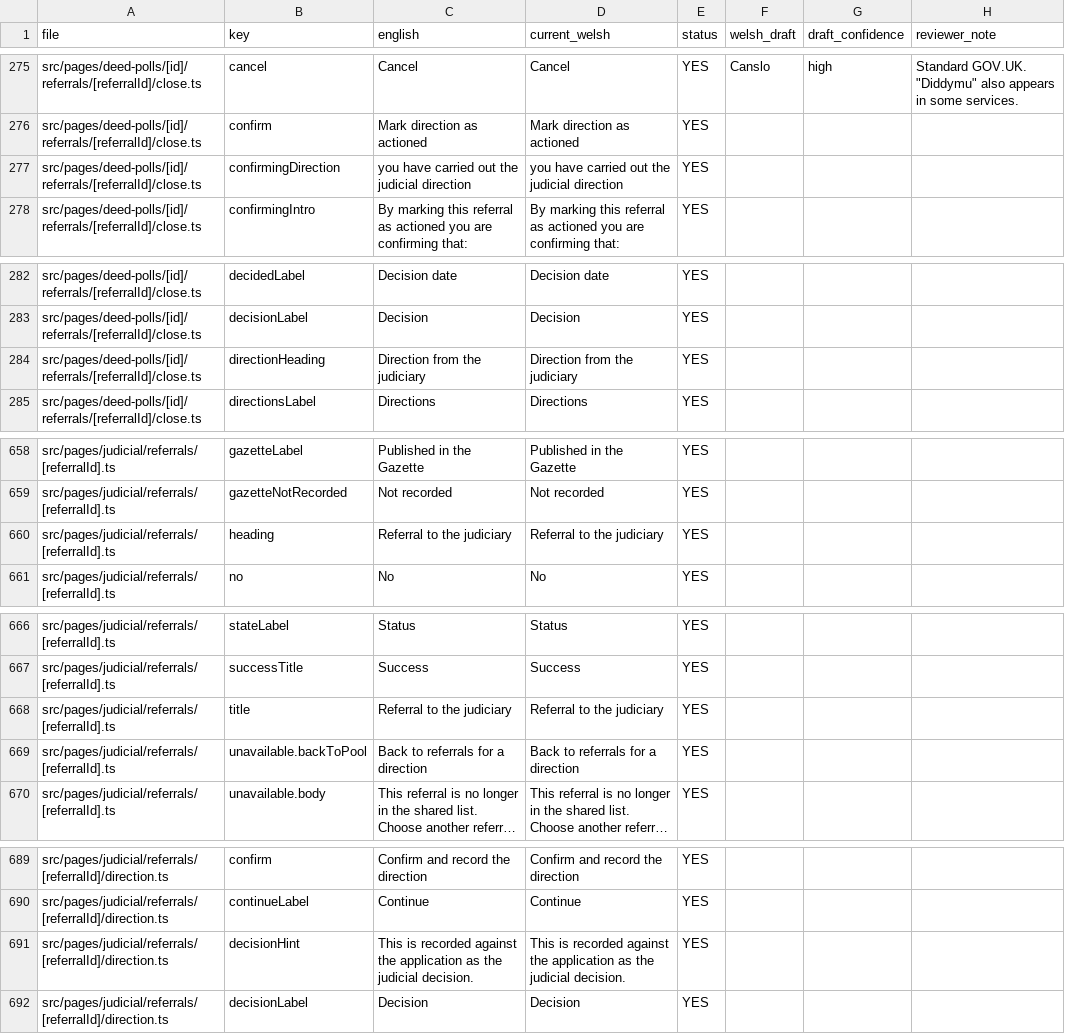
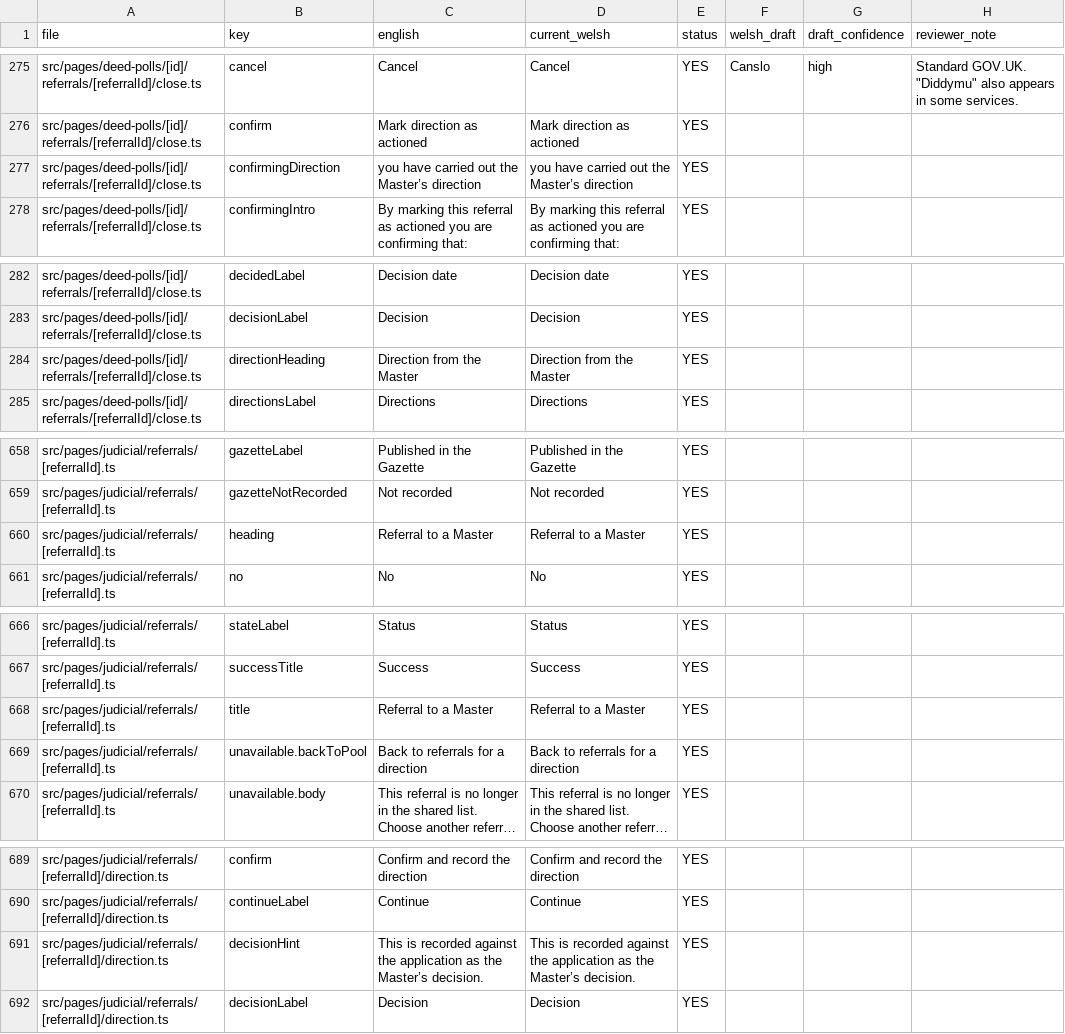
Before and after one commit to hmcts/deed-poll-admin, a CSV file: .business_context/welsh-translation-request.csv, drawn as a sheet; only a part is shown, gaps mark what is left out; long unchanged cells end in …; the diff covers the shown part only.

```diff
--- a/.business_context/welsh-translation-request.csv
+++ b/.business_context/welsh-translation-request.csv
@@ -276,3 +276,3 @@ src/pages/deed-polls/[id]/referrals/[referralId]/close.ts,cancel,"Cancel","Cance
 src/pages/deed-polls/[id]/referrals/[referralId]/close.ts,confirm,"Mark direction as actioned","Mark direction as actioned",YES,"",,""
-src/pages/deed-polls/[id]/referrals/[referralId]/close.ts,confirmingDirection,"you have carried out the judicial direction","you have carried out the judicial direction",YES,"",,""
+src/pages/deed-polls/[id]/referrals/[referralId]/close.ts,confirmingDirection,"you have carried out the Master’s direction","you have carried out the Master’s direction",YES,"",,""
 src/pages/deed-polls/[id]/referrals/[referralId]/close.ts,confirmingIntro,"By marking this referral as actioned you are confirming that:","By marking this referral as actioned you are confirming that:",YES,"",,""
@@ -283,3 +283,3 @@ src/pages/deed-polls/[id]/referrals/[referralId]/close.ts,decidedLabel,"Decision
 src/pages/deed-polls/[id]/referrals/[referralId]/close.ts,decisionLabel,"Decision","Decision",YES,"",,""
-src/pages/deed-polls/[id]/referrals/[referralId]/close.ts,directionHeading,"Direction from the judiciary","Direction from the judiciary",YES,"",,""
+src/pages/deed-polls/[id]/referrals/[referralId]/close.ts,directionHeading,"Direction from the Master","Direction from the Master",YES,"",,""
 src/pages/deed-polls/[id]/referrals/[referralId]/close.ts,directionsLabel,"Directions","Directions",YES,"",,""
@@ -659,3 +659,3 @@ src/pages/judicial/referrals/[referralId].ts,gazetteLabel,"Published in the Gaze
 src/pages/judicial/referrals/[referralId].ts,gazetteNotRecorded,"Not recorded","Not recorded",YES,"",,""
-src/pages/judicial/referrals/[referralId].ts,heading,"Referral to the judiciary","Referral to the judiciary",YES,"",,""
+src/pages/judicial/referrals/[referralId].ts,heading,"Referral to a Master","Referral to a Master",YES,"",,""
 src/pages/judicial/referrals/[referralId].ts,no,"No","No",YES,"",,""
@@ -667,3 +667,3 @@ src/pages/judicial/referrals/[referralId].ts,stateLabel,"Status","Status",YES,""
 src/pages/judicial/referrals/[referralId].ts,successTitle,"Success","Success",YES,"",,""
-src/pages/judicial/referrals/[referralId].ts,title,"Referral to the judiciary","Referral to the judiciary",YES,"",,""
+src/pages/judicial/referrals/[referralId].ts,title,"Referral to a Master","Referral to a Master",YES,"",,""
 src/pages/judicial/referrals/[referralId].ts,unavailable.backToPool,"Back to referrals for a direction","Back to referrals for a direction",YES,"",,""
@@ -690,3 +690,3 @@ src/pages/judicial/referrals/[referralId]/direction.ts,confirm,"Confirm and reco
 src/pages/judicial/referrals/[referralId]/direction.ts,continueLabel,"Continue","Continue",YES,"",,""
-src/pages/judicial/referrals/[referralId]/direction.ts,decisionHint,"This is recorded against the application as the judicial decision.","This is recorded against the application as the judicial decision.",YES,"",,""
+src/pages/judicial/referrals/[referralId]/direction.ts,decisionHint,"This is recorded against the application as the Master’s decision.","This is recorded against the application as the Master’s decision.",YES,"",,""
 src/pages/judicial/referrals/[referralId]/direction.ts,decisionLabel,"Decision","Decision",YES,"",,""
```
Also changed, not shown: 36 edited cells elsewhere in this file, 28 other files.
